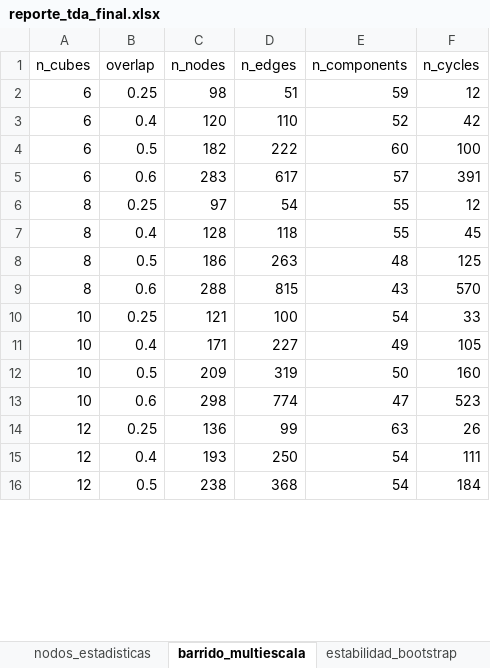
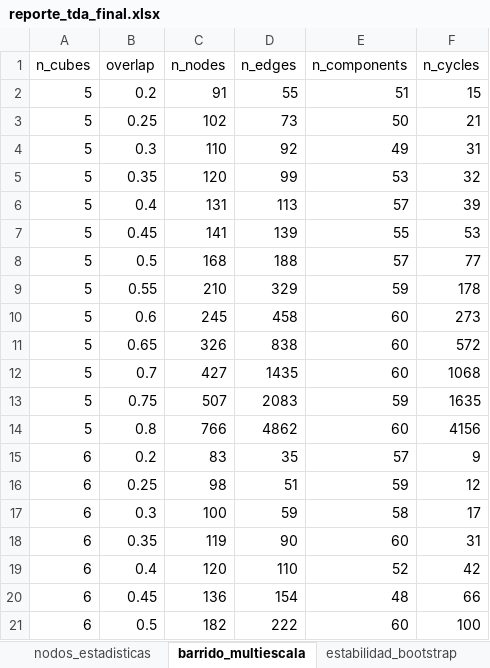
Before and after one commit to hjv-tssrct12/reto_topolog-a-eq2, an Excel workbook: pipeline_mapper/outputs/reporte_tda_final.xlsx, sheet barrido_multiescala, drawn as a sheet; only a part is shown; the shorter side is filled out with more unchanged rows; values as stored, in another font and other column widths than the file's, no borders; the diff covers the shown part only; the diff names each change by its address in the sheet, - before the commit and + after, or states it on an @@ line.

```diff
--- a/pipeline_mapper/outputs/reporte_tda_final.xlsx (sheet barrido_multiescala)
+++ b/pipeline_mapper/outputs/reporte_tda_final.xlsx (sheet barrido_multiescala)
+row 2: 5 | 0.2 | 91 | 55 | 51 | 15
+row 3: 5 | 0.25 | 102 | 73 | 50 | 21
+row 4: 5 | 0.3 | 110 | 92 | 49 | 31
+row 5: 5 | 0.35 | 120 | 99 | 53 | 32
+row 6: 5 | 0.4 | 131 | 113 | 57 | 39
+row 7: 5 | 0.45 | 141 | 139 | 55 | 53
+row 8: 5 | 0.5 | 168 | 188 | 57 | 77
+row 9: 5 | 0.55 | 210 | 329 | 59 | 178
+row 10: 5 | 0.6 | 245 | 458 | 60 | 273
+row 11: 5 | 0.65 | 326 | 838 | 60 | 572
+row 12: 5 | 0.7 | 427 | 1435 | 60 | 1068
+row 13: 5 | 0.75 | 507 | 2083 | 59 | 1635
+row 14: 5 | 0.8 | 766 | 4862 | 60 | 4156
+row 15: 6 | 0.2 | 83 | 35 | 57 | 9
+row 17: 6 | 0.3 | 100 | 59 | 58 | 17
+row 18: 6 | 0.35 | 119 | 90 | 60 | 31
+row 20: 6 | 0.45 | 136 | 154 | 48 | 66
```
Also changed, not shown: 145 added rows elsewhere in this sheet, sheet nodos_estadisticas, sheet estabilidad_bootstrap, sheet mapper_grid_search, sheet ml_clasificacion, sheet interpretacion_clinica, sheet ml_regresion, 3 more sheets, 14 other files.
